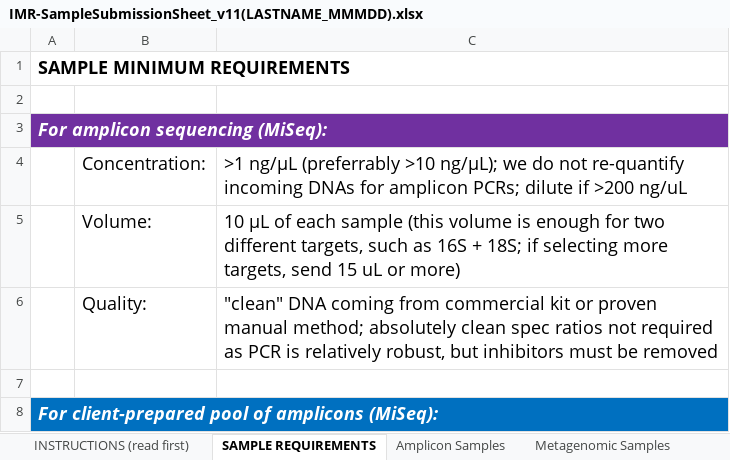
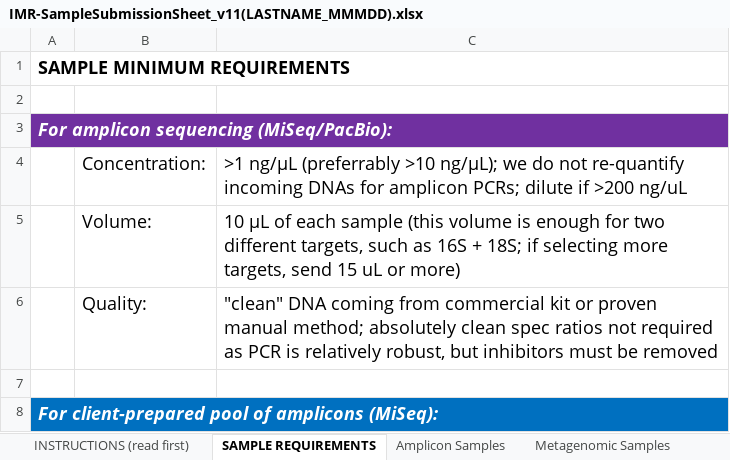
Before and after one commit to CGEB-IMR/CGEB-IMR.github.io, an Excel workbook: docs/IMR-SampleSubmissionSheet_v11(LASTNAME_MMMDD).xlsx, sheet SAMPLE REQUIREMENTS, drawn as a sheet; only a part is shown; values as stored, in another font and other column widths than the file's, no borders; the diff names each change by its address in the sheet, - before the commit and + after, or states it on an @@ line.

Commit message:
Update amplicon to also say PacBio

```diff
--- a/docs/IMR-SampleSubmissionSheet_v11(LASTNAME_MMMDD).xlsx (sheet SAMPLE REQUIREMENTS)
+++ b/docs/IMR-SampleSubmissionSheet_v11(LASTNAME_MMMDD).xlsx (sheet SAMPLE REQUIREMENTS)
-A3: For amplicon sequencing (MiSeq):
+A3: For amplicon sequencing (MiSeq/PacBio):
```
Also changed, not shown: 1 other file.
